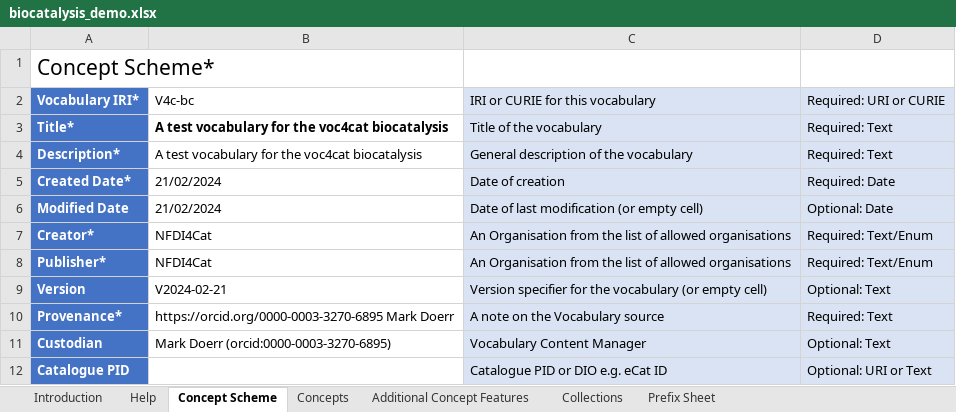
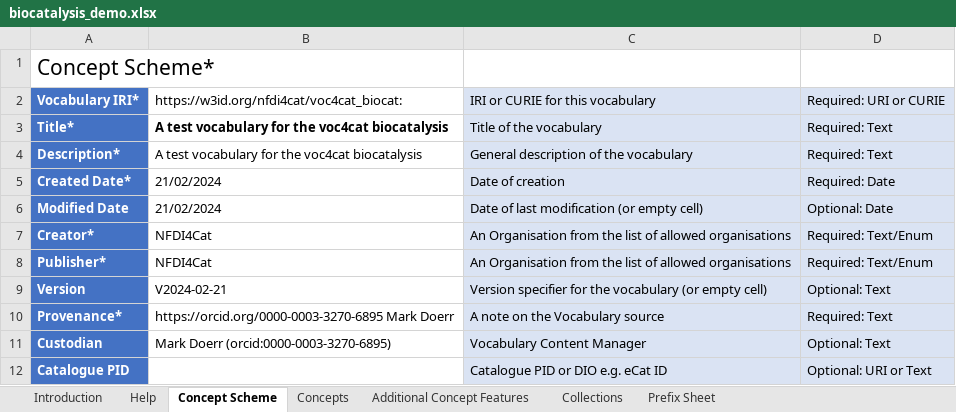
Before and after one commit to nfdi4cat/voc4cat-playground, an Excel workbook: inbox-excel-vocabs/biocatalysis_demo.xlsx, sheet Concept Scheme, drawn as a sheet; values as stored, in another font and other column widths than the file's, no borders; the diff names each change by its address in the sheet, - before the commit and + after, or states it on an @@ line.

Commit message:
fix: biocat demo spread sheet fixed

```diff
--- a/inbox-excel-vocabs/biocatalysis_demo.xlsx (sheet Concept Scheme)
+++ b/inbox-excel-vocabs/biocatalysis_demo.xlsx (sheet Concept Scheme)
-B2: V4c-bc
+B2: https://w3id.org/nfdi4cat/voc4cat_biocat:
```
Also changed, not shown: sheet Prefix Sheet, charts or pictures.
